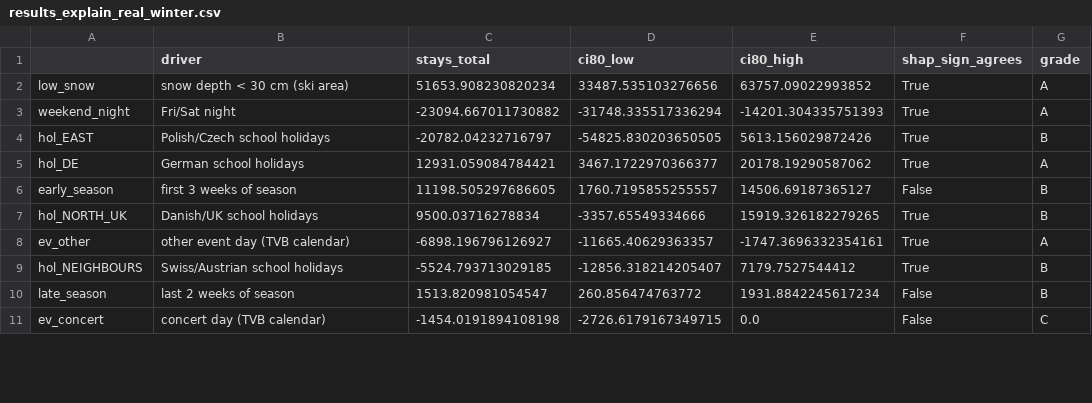
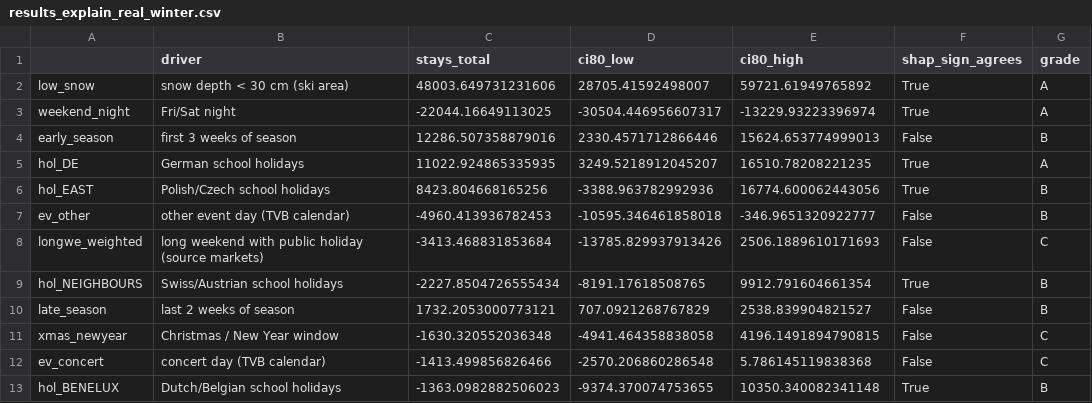
Before and after one commit to NicoPlattner/tourism-technology-2026, a CSV file: models/results_explain_real_winter.csv, drawn as a sheet; only a part is shown; the diff covers the shown part only.

```diff
--- a/models/results_explain_real_winter.csv
+++ b/models/results_explain_real_winter.csv
@@ -1,11 +1,13 @@
 ,driver,stays_total,ci80_low,ci80_high,shap_sign_agrees,grade
-low_snow,snow depth < 30 cm (ski area),51653.908230820234,33487.535103276656,63757.09022993852,True,A
-weekend_night,Fri/Sat night,-23094.667011730882,-31748.335517336294,-14201.304335751393,True,A
-hol_EAST,Polish/Czech school holidays,-20782.04232716797,-54825.830203650505,5613.156029872426,True,B
-hol_DE,German school holidays,12931.059084784421,3467.1722970366377,20178.19290587062,True,A
-early_season,first 3 weeks of season,11198.505297686605,1760.7195855255557,14506.69187365127,False,B
-hol_NORTH_UK,Danish/UK school holidays,9500.03716278834,-3357.65549334666,15919.326182279265,True,B
-ev_other,other event day (TVB calendar),-6898.196796126927,-11665.40629363357,-1747.3696332354161,True,A
-hol_NEIGHBOURS,Swiss/Austrian school holidays,-5524.793713029185,-12856.318214205407,7179.7527544412,True,B
-late_season,last 2 weeks of season,1513.820981054547,260.856474763772,1931.8842245617234,False,B
-ev_concert,concert day (TVB calendar),-1454.0191894108198,-2726.6179167349715,0.0,False,C
+low_snow,snow depth < 30 cm (ski area),48003.649731231606,28705.41592498007,59721.61949765892,True,A
+weekend_night,Fri/Sat night,-22044.16649113025,-30504.446956607317,-13229.93223396974,True,A
+early_season,first 3 weeks of season,12286.507358879016,2330.4571712866446,15624.653774999013,False,B
+hol_DE,German school holidays,11022.924865335935,3249.5218912045207,16510.78208221235,True,A
+hol_EAST,Polish/Czech school holidays,8423.804668165256,-3388.963782992936,16774.600062443056,True,B
+ev_other,other event day (TVB calendar),-4960.413936782453,-10595.346461858018,-346.9651320922777,False,B
+longwe_weighted,long weekend with public holiday (source markets),-3413.468831853684,-13785.829937913426,2506.1889610171693,False,C
+hol_NEIGHBOURS,Swiss/Austrian school holidays,-2227.8504726555434,-8191.17618508765,9912.791604661354,True,B
+late_season,last 2 weeks of season,1732.2053000773121,707.0921268767829,2538.839904821527,False,B
+xmas_newyear,Christmas / New Year window,-1630.320552036348,-4941.464358838058,4196.1491894790815,False,C
+ev_concert,concert day (TVB calendar),-1413.499856826466,-2570.206860286548,5.786145119838368,False,C
+hol_BENELUX,Dutch/Belgian school holidays,-1363.0982882506023,-9374.370074753655,10350.340082341148,True,B
```
Also changed, not shown: 4 added rows, 4 removed rows and 13 edited cells elsewhere in this file, models/results_explain_real_summer.csv, models/results_real_backtest.csv, 14 other files.
